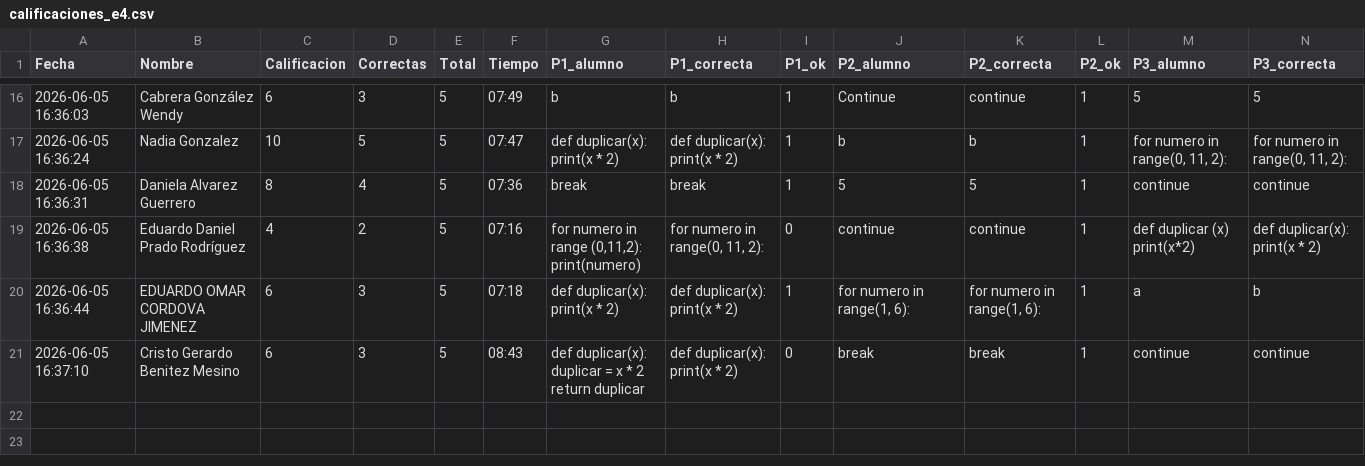
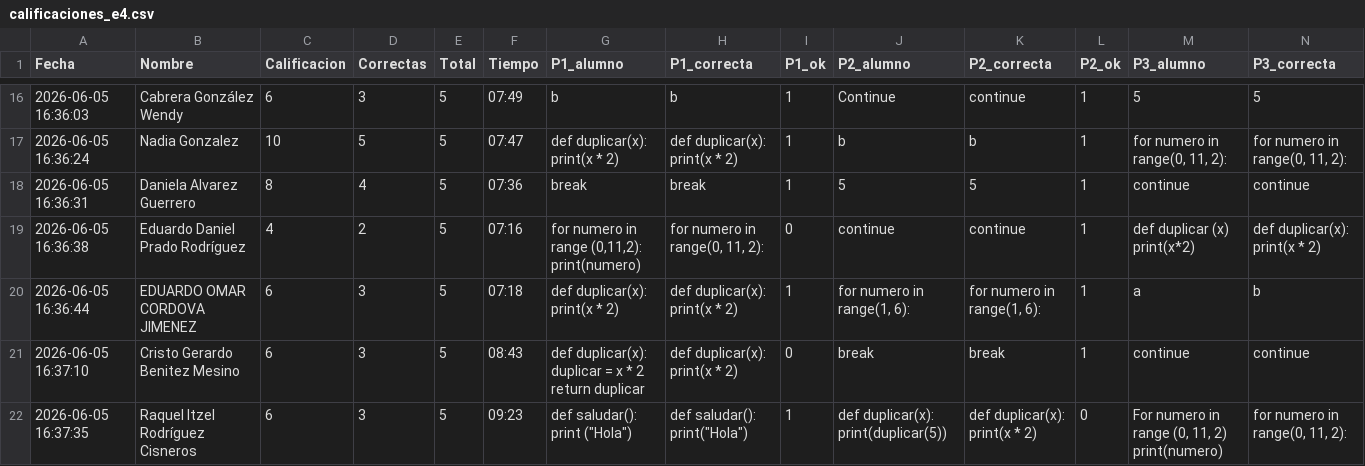
Before and after one commit to gbdiazc/Intro-python-cientifico-2026, a CSV file: calificaciones_e4.csv, drawn as a sheet; only a part is shown, gaps mark what is left out; rows hold the shown columns only; ↵ is a line break in a cell; the diff names each change by its address in the sheet, - before the commit and + after, or states it on an @@ line.

Commit message:
Calificacion: Raquel Itzel Rodríguez Cisneros — 6/10

```diff
--- a/calificaciones_e4.csv
+++ b/calificaciones_e4.csv
+row 22: 2026-06-05 16:37:35 | Raquel Itzel Rodríguez Cisneros | 6 | 3 | 5 | 09:23 | def saludar(): ↵ print ("Hola") | def saludar(): ↵ print("Hola") | 1 | def duplicar(x): ↵ print(duplicar(5)) | def duplicar(x): ↵ print(x * 2) | 0 | For numero in range (0, 11, 2) ↵ print(numero) | for numero in range(0, 11, 2):
```
